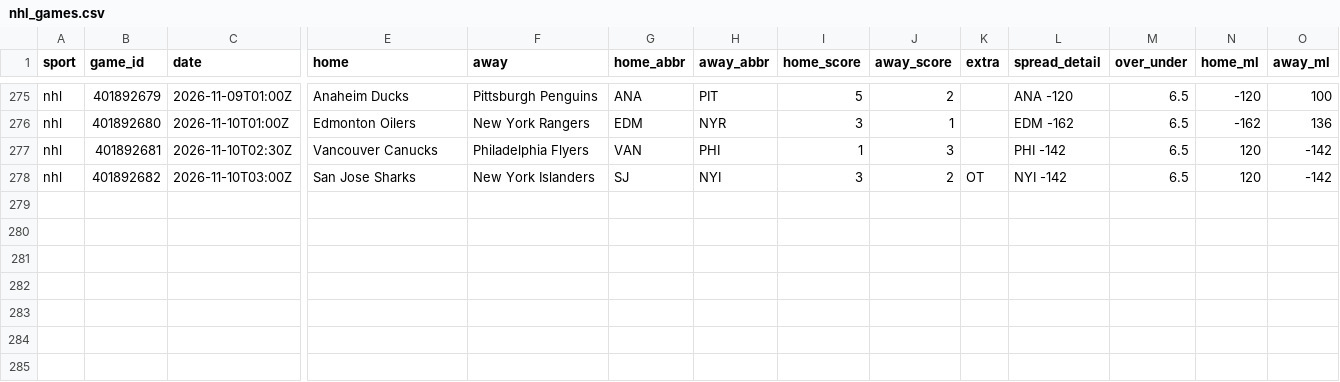
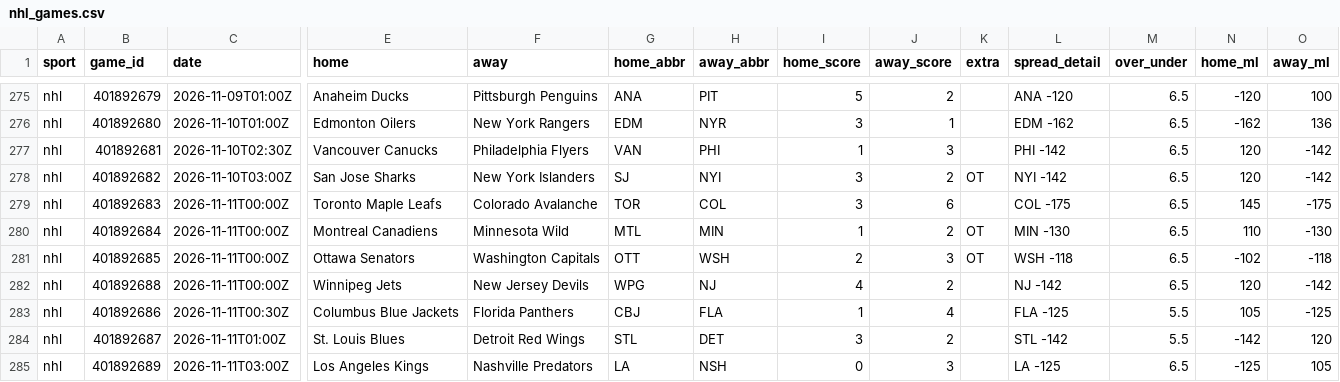
Before and after one commit to kroxy71/Rox-Locks-routine, a CSV file: sheet/data/nhl_games.csv, drawn as a sheet; only a part is shown, gaps mark what is left out; rows hold the shown columns only; the diff names each change by its address in the sheet, - before the commit and + after, or states it on an @@ line.

```diff
--- a/sheet/data/nhl_games.csv
+++ b/sheet/data/nhl_games.csv
+row 279: nhl | 401892683 | 2026-11-11T00:00Z | Toronto Maple Leafs | Colorado Avalanche | TOR | COL | 3 | 6 |  | COL -175 | 6.5 | 145 | -175
+row 280: nhl | 401892684 | 2026-11-11T00:00Z | Montreal Canadiens | Minnesota Wild | MTL | MIN | 1 | 2 | OT | MIN -130 | 6.5 | 110 | -130
+row 281: nhl | 401892685 | 2026-11-11T00:00Z | Ottawa Senators | Washington Capitals | OTT | WSH | 2 | 3 | OT | WSH -118 | 6.5 | -102 | -118
+row 282: nhl | 401892688 | 2026-11-11T00:00Z | Winnipeg Jets | New Jersey Devils | WPG | NJ | 4 | 2 |  | NJ -142 | 6.5 | 120 | -142
+row 283: nhl | 401892686 | 2026-11-11T00:30Z | Columbus Blue Jackets | Florida Panthers | CBJ | FLA | 1 | 4 |  | FLA -125 | 5.5 | 105 | -125
+row 284: nhl | 401892687 | 2026-11-11T01:00Z | St. Louis Blues | Detroit Red Wings | STL | DET | 3 | 2 |  | STL -142 | 5.5 | -142 | 120
+row 285: nhl | 401892689 | 2026-11-11T03:00Z | Los Angeles Kings | Nashville Predators | LA | NSH | 0 | 3 |  | LA -125 | 6.5 | -125 | 105
```
Also changed, not shown: sheet/data/goalies.csv, sheet/data/injuries.csv, 8 other files.
